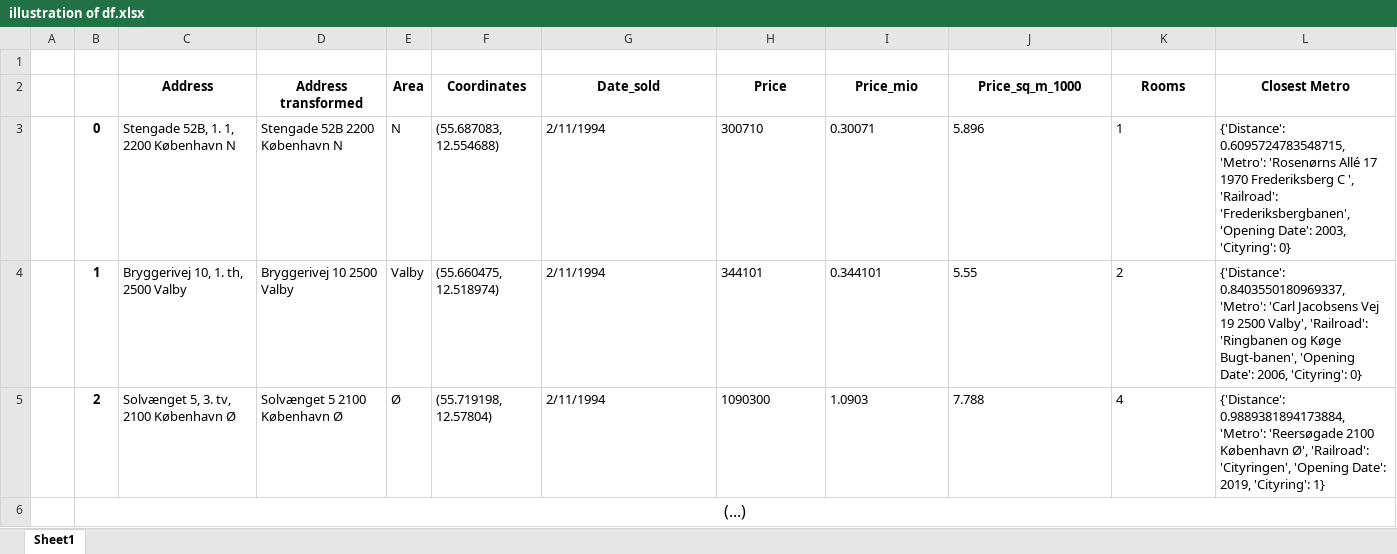
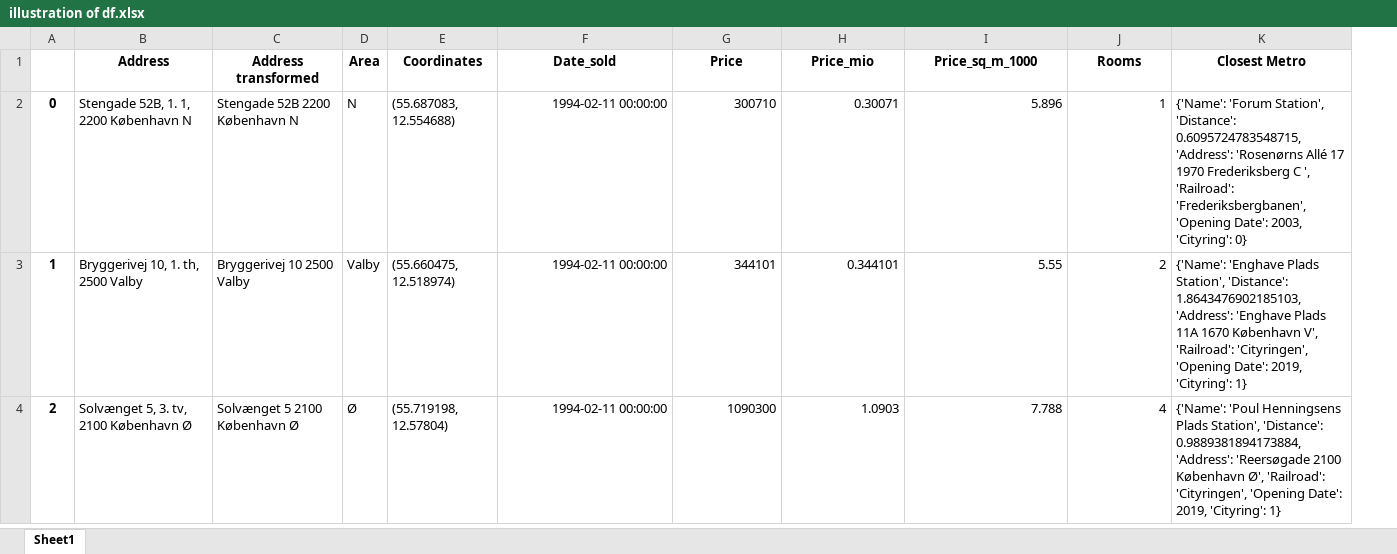
Before and after one commit to Holger-Harmsen/Harmsen_Repo, an Excel workbook: Metro-Study/Other data/illustration of df.xlsx, sheet Sheet1, drawn as a sheet; values as stored, in another font and other column widths than the file's, no borders; removed rows and columns are numbered as before the commit, all else as after; the diff names each change by its address in the sheet, - before the commit and + after, or states it on an @@ line.

```diff
--- a/Metro-Study/Other data/illustration of df.xlsx (sheet Sheet1)
+++ b/Metro-Study/Other data/illustration of df.xlsx (sheet Sheet1)
-column A, empty
-row 1: (empty)
-F2:F4 (Date_sold): 2/11/1994
+F2:F4 (Date_sold): 1994-02-11 00:00:00
-F2:J4 alignment: left
+F2:J4 alignment: right
-K2 (Closest Metro): {'Distance': 0.6095724783548715, 'Metro': 'Rosenørns Allé…
+K2 (Closest Metro): {'Name': 'Forum Station', 'Distance': 0.6095724783548715, 'Address': 'Rosenørns Allé…
-K3 (Closest Metro): {'Distance': 0.8403550180969337, 'Metro': 'Carl Jacobsens Vej 19 2500 Valby', 'Railroad': 'Ringbanen og Køge Bugt-banen', 'Opening Date': 2006, 'Cityring': 0}
+K3 (Closest Metro): {'Name': 'Enghave Plads Station', 'Distance': 1.8643476902185103, 'Address': 'Enghave Plads 11A 1670 København V', 'Railroad': 'Cityringen', 'Opening Date': 2019, 'Cityring': 1}
-K4 (Closest Metro): {'Distance': 0.9889381894173884, 'Metro': 'Reersøgade 2100…
+K4 (Closest Metro): {'Name': 'Poul Henningsens Plads Station', 'Distance': 0.9889381894173884, 'Address': 'Reersøgade 2100…
-row 6:  | (...)
```
Also changed, not shown: Metro-Study/Pickles/Metro Adresses for Final Touches.xlsx, Metro-Study/Pickles/Metro Adresses for Final Touches_DONE.xlsx, 13 other files.
